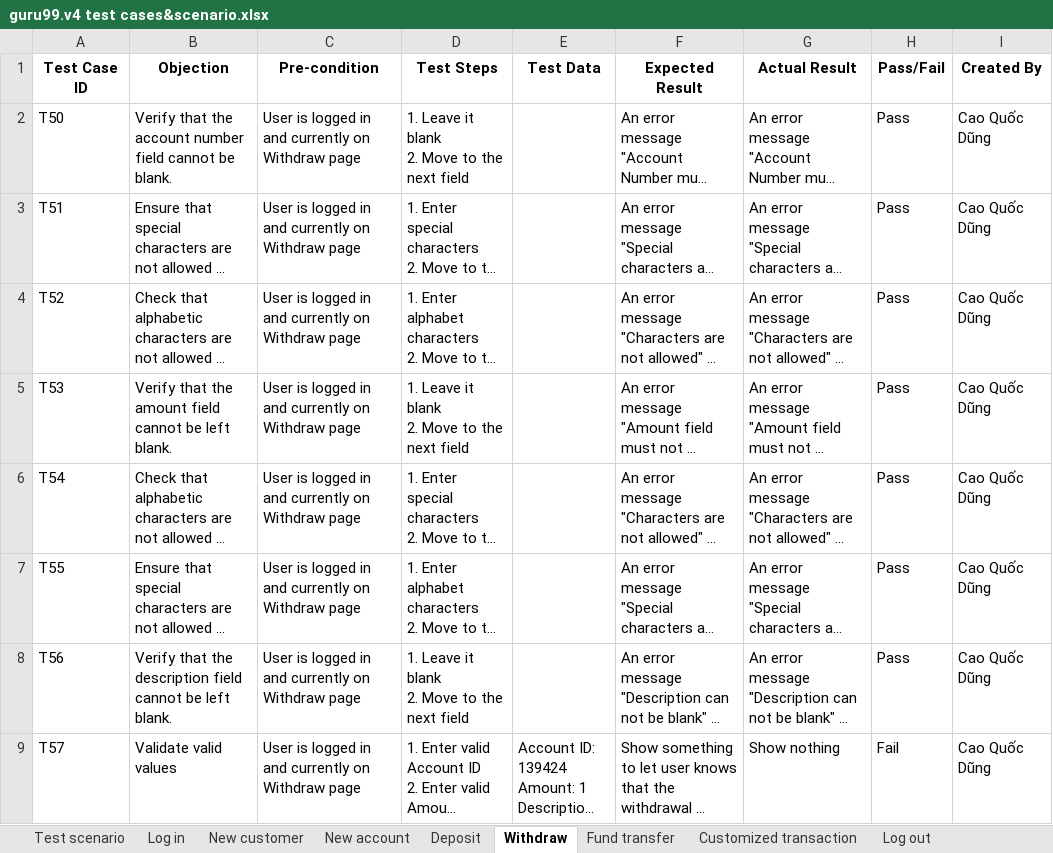
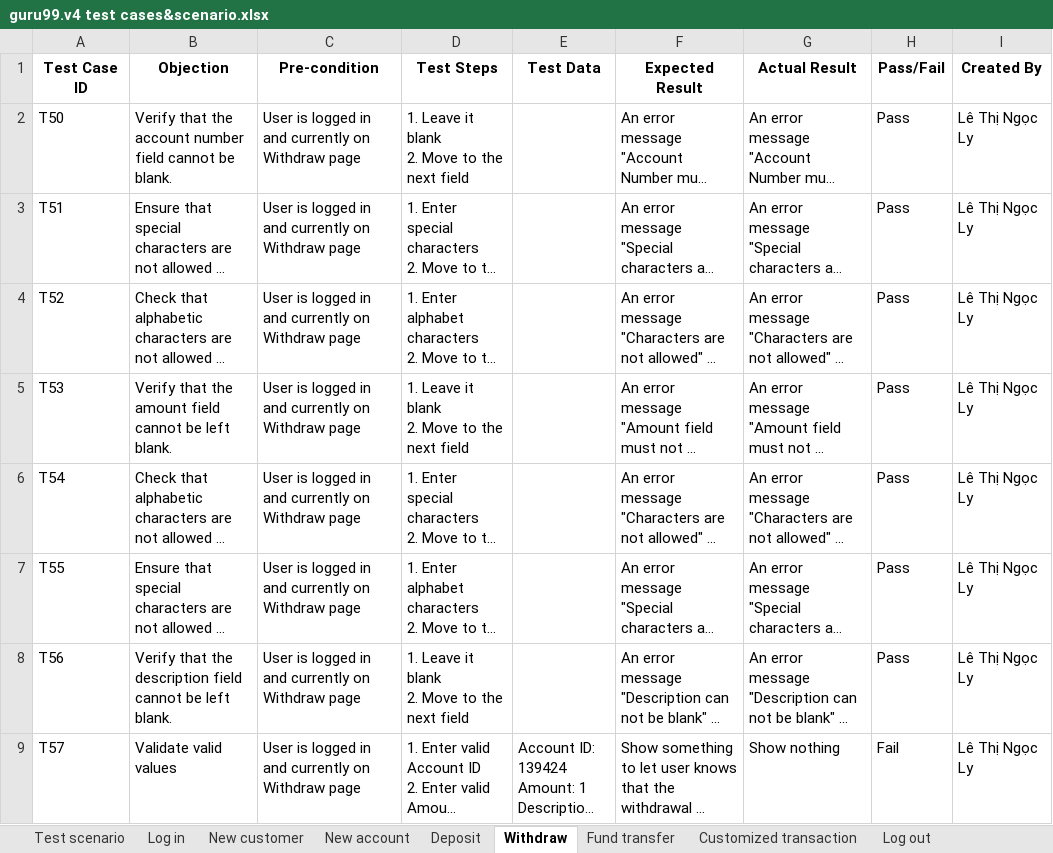
Before and after one commit to zungcao1004/vigilant-octo-waddle, an Excel workbook: guru99.v4 test cases&scenario.xlsx, sheet Withdraw, drawn as a sheet; long unchanged cells end in …; values as stored, in another font and other column widths than the file's, no borders; charts and pictures not drawn; the diff names each change by its address in the sheet, - before the commit and + after, or states it on an @@ line.

```diff
--- a/guru99.v4 test cases&scenario.xlsx (sheet Withdraw)
+++ b/guru99.v4 test cases&scenario.xlsx (sheet Withdraw)
-I2:I9 (Created By): Cao Quốc Dũng
+I2:I9 (Created By): Lê Thị Ngọc Ly
```
Also changed, not shown: sheet New customer, sheet Fund transfer, sheet Deposit, sheet New account.
